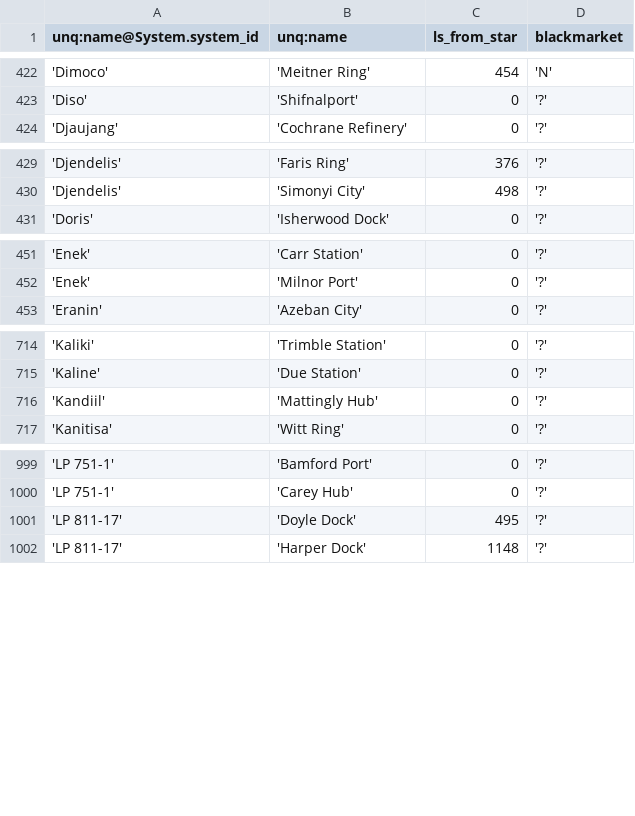
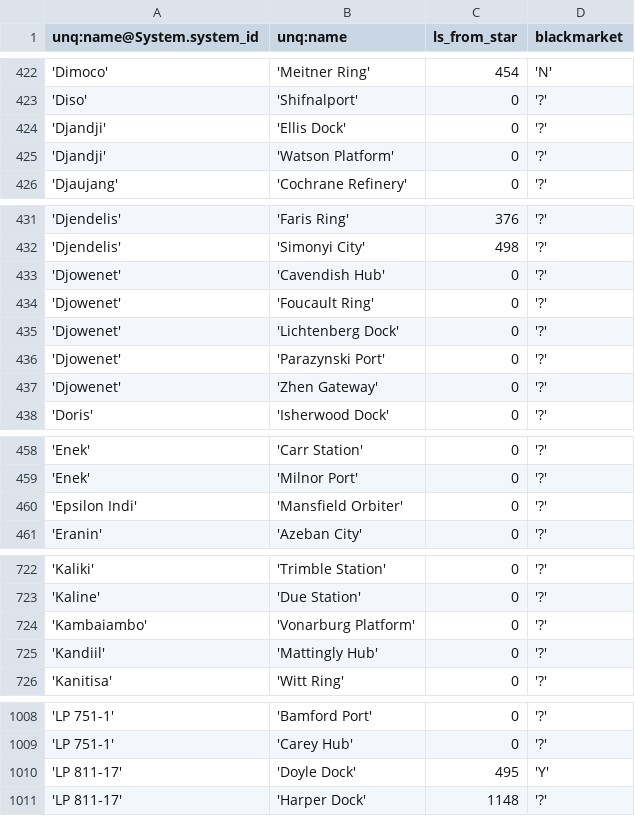
Before and after one commit to eyeonus/Trade-Dangerous, a CSV file: data/Station.csv, drawn as a sheet; only a part is shown, gaps mark what is left out.

Commit message:
Additional station data

```diff
--- a/data/Station.csv
+++ b/data/Station.csv
@@ -423,2 +423,4 @@ unq:name@System.system_id,unq:name,ls_from_star,blackmarket
 'Diso','Shifnalport',0,'?'
+'Djandji','Ellis Dock',0,'?'
+'Djandji','Watson Platform',0,'?'
 'Djaujang','Cochrane Refinery',0,'?'
@@ -430,2 +432,7 @@ unq:name@System.system_id,unq:name,ls_from_star,blackmarket
 'Djendelis','Simonyi City',498,'?'
+'Djowenet','Cavendish Hub',0,'?'
+'Djowenet','Foucault Ring',0,'?'
+'Djowenet','Lichtenberg Dock',0,'?'
+'Djowenet','Parazynski Port',0,'?'
+'Djowenet','Zhen Gateway',0,'?'
 'Doris','Isherwood Dock',0,'?'
@@ -452,2 +459,3 @@ unq:name@System.system_id,unq:name,ls_from_star,blackmarket
 'Enek','Milnor Port',0,'?'
+'Epsilon Indi','Mansfield Orbiter',0,'?'
 'Eranin','Azeban City',0,'?'
@@ -715,2 +723,3 @@ unq:name@System.system_id,unq:name,ls_from_star,blackmarket
 'Kaline','Due Station',0,'?'
+'Kambaiambo','Vonarburg Platform',0,'?'
 'Kandiil','Mattingly Hub',0,'?'
@@ -1000,3 +1009,3 @@ unq:name@System.system_id,unq:name,ls_from_star,blackmarket
 'LP 751-1','Carey Hub',0,'?'
-'LP 811-17','Doyle Dock',495,'?'
+'LP 811-17','Doyle Dock',495,'Y'
 'LP 811-17','Harper Dock',1148,'?'
```
